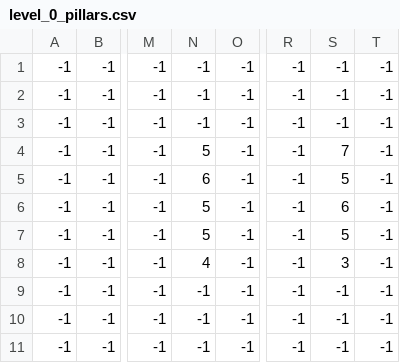
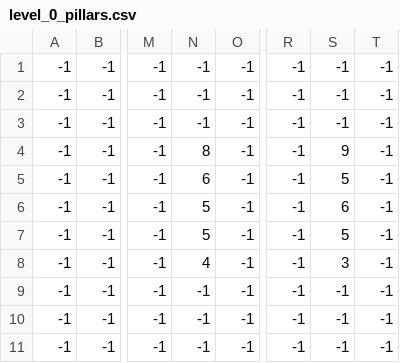
Before and after one commit to joseph-beck/vatra, a CSV file: levels/0/level_0_pillars.csv, drawn as a sheet; only a part is shown, gaps mark what is left out; the diff names each change by its address in the sheet, - before the commit and + after, or states it on an @@ line.

```diff
--- a/levels/0/level_0_pillars.csv
+++ b/levels/0/level_0_pillars.csv
-N4: 5
+N4: 8
-S4: 7
+S4: 9
```
Also changed, not shown: 4 other files.
